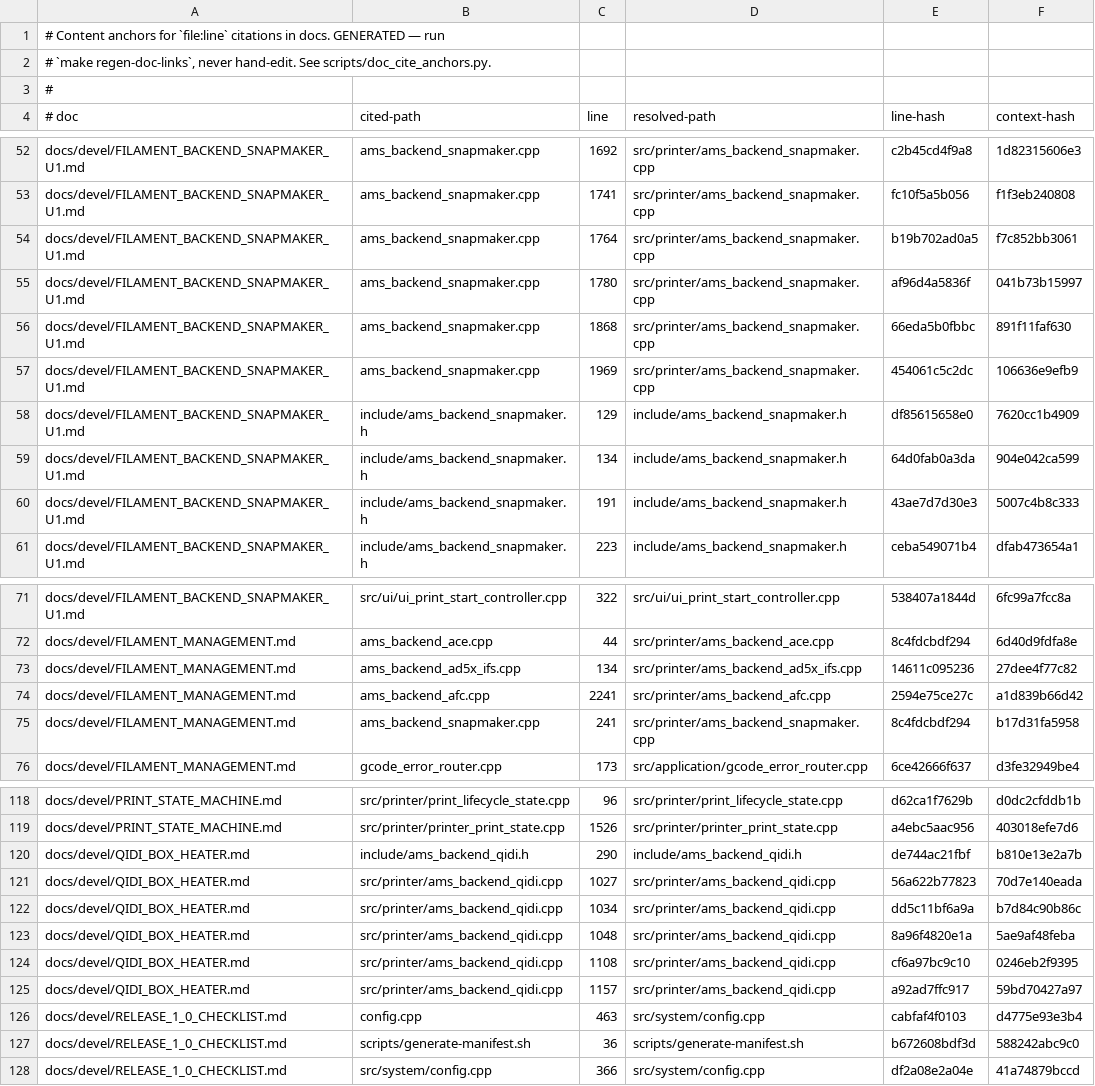
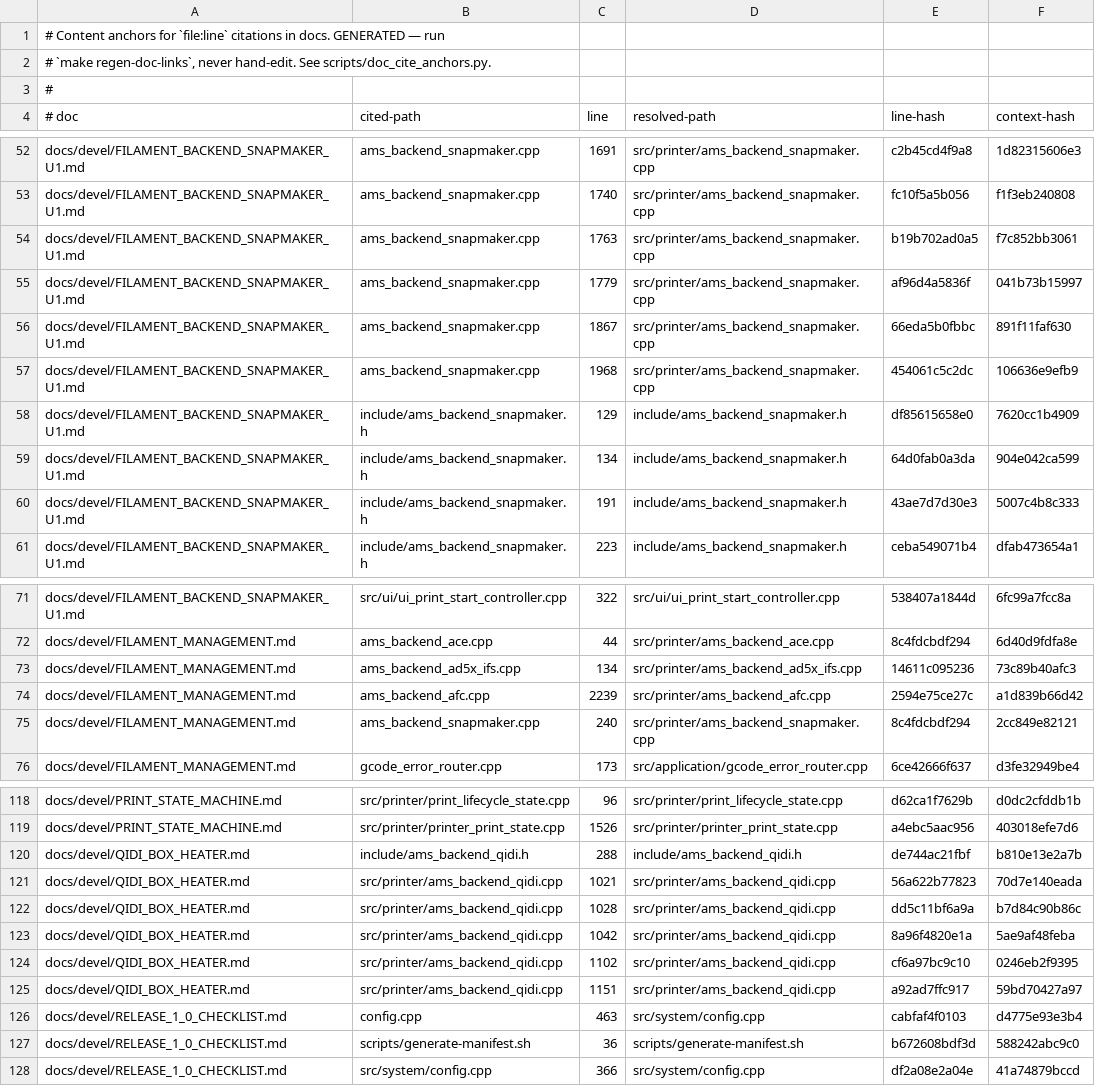
Before and after one commit to prestonbrown/helixscreen, a TSV file: scripts/doc_cite_anchors.tsv, drawn as a sheet; only a part is shown, gaps mark what is left out; the diff covers the shown part only; the diff names each change by its address in the sheet, - before the commit and + after, or states it on an @@ line.

```diff
--- a/scripts/doc_cite_anchors.tsv
+++ b/scripts/doc_cite_anchors.tsv
-C52 (line): 1692
+C52 (line): 1691
-C53 (line): 1741
+C53 (line): 1740
-C54 (line): 1764
+C54 (line): 1763
-C55 (line): 1780
+C55 (line): 1779
-C56 (line): 1868
+C56 (line): 1867
-C57 (line): 1969
+C57 (line): 1968
-F73 (context-hash): 27dee4f77c82
+F73 (context-hash): 73c89b40afc3
-C74 (line): 2241
+C74 (line): 2239
-C75 (line): 241
+C75 (line): 240
-F75 (context-hash): b17d31fa5958
+F75 (context-hash): 2cc849e82121
-C120 (line): 290
+C120 (line): 288
-C121 (line): 1027
+C121 (line): 1021
-C122 (line): 1034
+C122 (line): 1028
-C123 (line): 1048
+C123 (line): 1042
-C124 (line): 1108
+C124 (line): 1102
-C125 (line): 1157
+C125 (line): 1151
```
Also changed, not shown: 30 edited cells elsewhere in this file, 35 other files.
